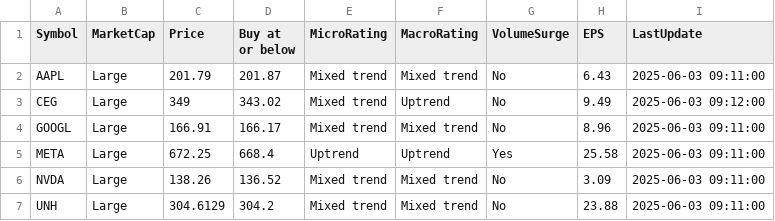
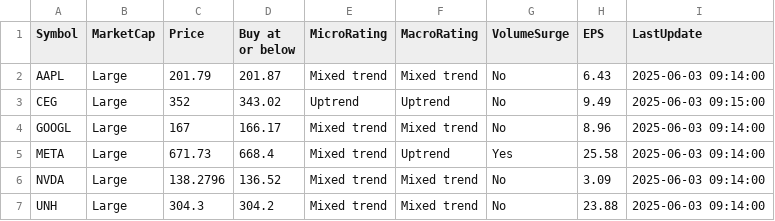
Before and after one commit to kuppal3gt/MSF, a CSV file: results.csv, drawn as a sheet.

Commit message:
Auto-update results at Tue Jun  3 09:18:00 EDT 2025

```diff
--- a/results.csv
+++ b/results.csv
@@ -1,7 +1,7 @@
 "Symbol","MarketCap","Price","Buy at or below","MicroRating","MacroRating","VolumeSurge","EPS","LastUpdate"
-"AAPL","Large",201.79,201.87,"Mixed trend","Mixed trend","No",6.43,"2025-06-03 09:11:00"
-"CEG","Large",349,343.02,"Mixed trend","Uptrend","No",9.49,"2025-06-03 09:12:00"
-"GOOGL","Large",166.91,166.17,"Mixed trend","Mixed trend","No",8.96,"2025-06-03 09:11:00"
-"META","Large",672.25,668.4,"Uptrend","Uptrend","Yes",25.58,"2025-06-03 09:11:00"
-"NVDA","Large",138.26,136.52,"Mixed trend","Mixed trend","No",3.09,"2025-06-03 09:11:00"
-"UNH","Large",304.6129,304.2,"Mixed trend","Mixed trend","No",23.88,"2025-06-03 09:11:00"
+"AAPL","Large",201.79,201.87,"Mixed trend","Mixed trend","No",6.43,"2025-06-03 09:14:00"
+"CEG","Large",352,343.02,"Uptrend","Uptrend","No",9.49,"2025-06-03 09:15:00"
+"GOOGL","Large",167,166.17,"Mixed trend","Mixed trend","No",8.96,"2025-06-03 09:14:00"
+"META","Large",671.73,668.4,"Mixed trend","Uptrend","Yes",25.58,"2025-06-03 09:14:00"
+"NVDA","Large",138.2796,136.52,"Mixed trend","Mixed trend","No",3.09,"2025-06-03 09:14:00"
+"UNH","Large",304.3,304.2,"Mixed trend","Mixed trend","No",23.88,"2025-06-03 09:14:00"
```
Also changed, not shown: results_basic.csv, results_essential.csv, 1 other file.
